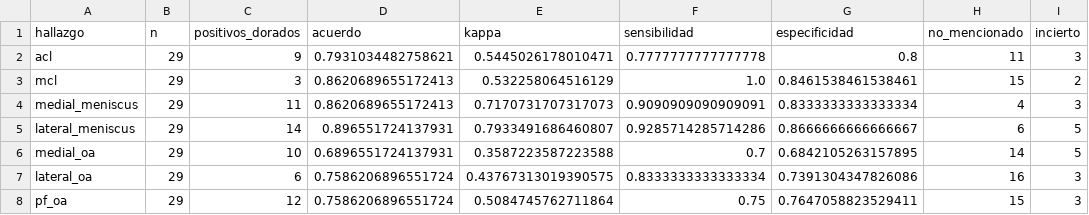
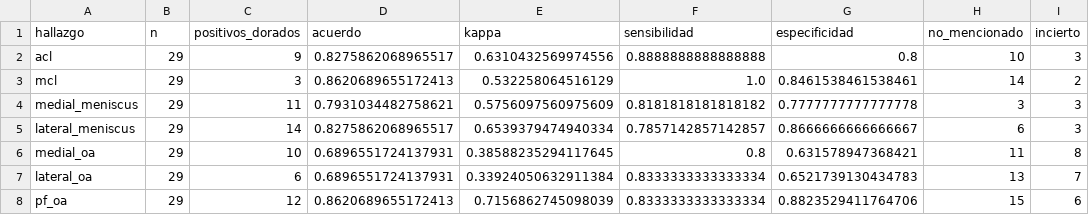
Before and after one commit to therockbeats/parcial-mia203, a CSV file: p1_rodilla/reports/tablas/acuerdo_reglas_reserva.csv, drawn as a sheet; only a part is shown; the diff covers the shown part only.

```diff
--- a/p1_rodilla/reports/tablas/acuerdo_reglas_reserva.csv
+++ b/p1_rodilla/reports/tablas/acuerdo_reglas_reserva.csv
@@ -1,8 +1,8 @@
 hallazgo,n,positivos_dorados,acuerdo,kappa,sensibilidad,especificidad,no_mencionado,incierto
-acl,29,9,0.7931034482758621,0.5445026178010471,0.7777777777777778,0.8,11,3
-mcl,29,3,0.8620689655172413,0.532258064516129,1.0,0.8461538461538461,15,2
-medial_meniscus,29,11,0.8620689655172413,0.7170731707317073,0.9090909090909091,0.8333333333333334,4,3
-lateral_meniscus,29,14,0.896551724137931,0.7933491686460807,0.9285714285714286,0.8666666666666667,6,5
-medial_oa,29,10,0.6896551724137931,0.3587223587223588,0.7,0.6842105263157895,14,5
-lateral_oa,29,6,0.7586206896551724,0.43767313019390575,0.8333333333333334,0.7391304347826086,16,3
-pf_oa,29,12,0.7586206896551724,0.5084745762711864,0.75,0.7647058823529411,15,3
+acl,29,9,0.8275862068965517,0.6310432569974556,0.8888888888888888,0.8,10,3
+mcl,29,3,0.8620689655172413,0.532258064516129,1.0,0.8461538461538461,14,2
+medial_meniscus,29,11,0.7931034482758621,0.5756097560975609,0.8181818181818182,0.7777777777777778,3,3
+lateral_meniscus,29,14,0.8275862068965517,0.6539379474940334,0.7857142857142857,0.8666666666666667,6,3
+medial_oa,29,10,0.6896551724137931,0.38588235294117645,0.8,0.631578947368421,11,8
+lateral_oa,29,6,0.6896551724137931,0.33924050632911384,0.8333333333333334,0.6521739130434783,13,7
+pf_oa,29,12,0.8620689655172413,0.7156862745098039,0.8333333333333334,0.8823529411764706,15,6
```
Also changed, not shown: 19 edited cells elsewhere in this file, p1_rodilla/reports/tablas/acuerdo_reglas_desarrollo.csv, p1_rodilla/reports/tablas/acuerdo_reglas_historial.csv, 3 other files.
